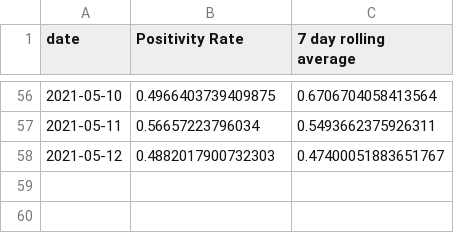
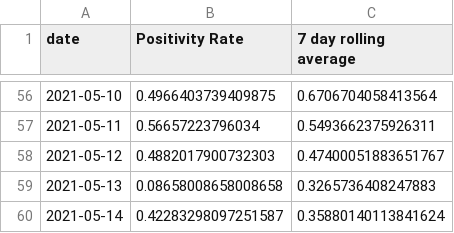
Before and after one commit to cj13579/bda-covid, a CSV file: csv/positivity_rate.csv, drawn as a sheet; only a part is shown, gaps mark what is left out; the diff names each change by its address in the sheet, - before the commit and + after, or states it on an @@ line.

Commit message:
Add data from 17May2021

```diff
--- a/csv/positivity_rate.csv
+++ b/csv/positivity_rate.csv
+row 59: 2021-05-13 | 0.08658008658008658 | 0.3265736408247883
+row 60: 2021-05-14 | 0.42283298097251587 | 0.35880140113841624
```
Also changed, not shown: csv/active_cases.csv, csv/positive_cases.csv.
